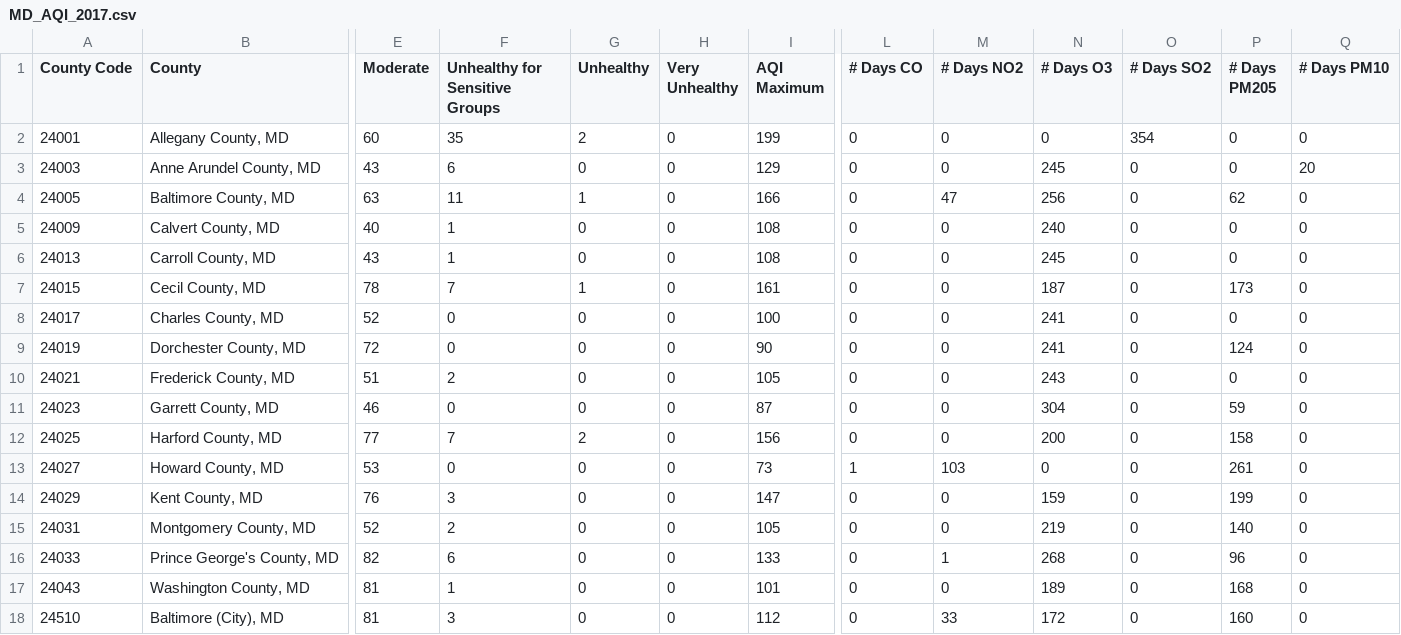
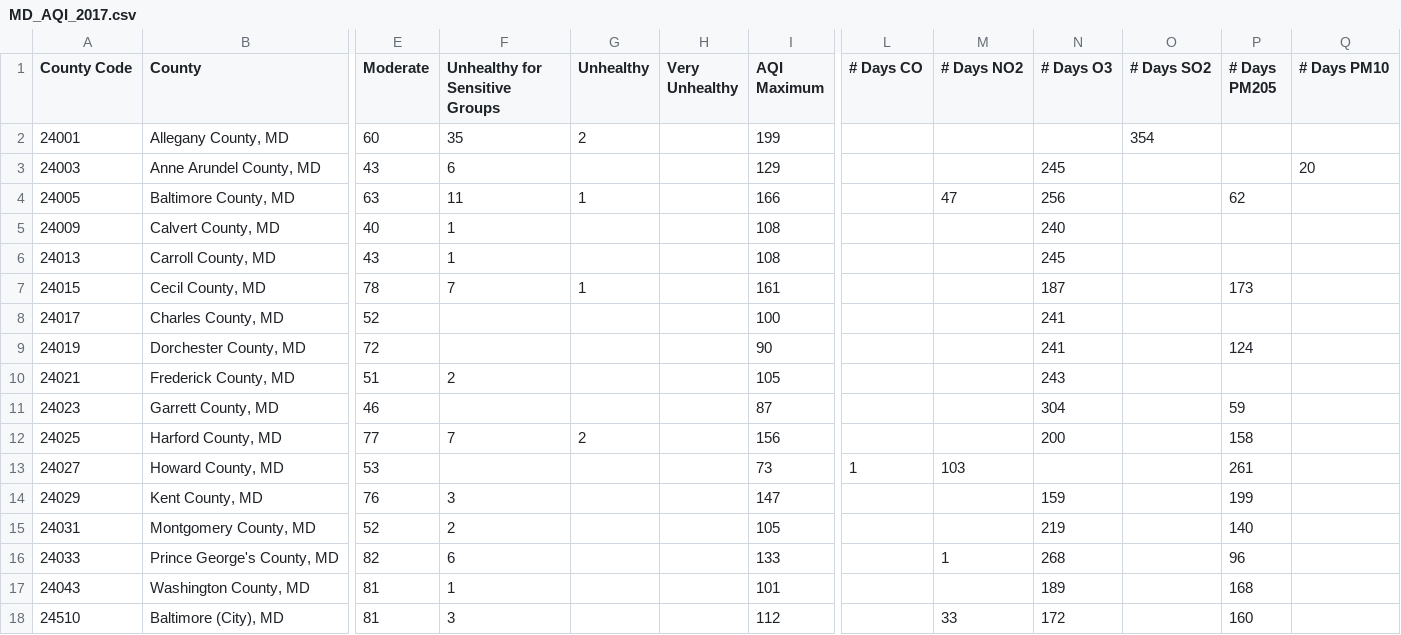
Before and after one commit to hputiprawan2/Applied_Data_Science_with_Python, a CSV file: MD_AQI_2017.csv, drawn as a sheet; only a part is shown, gaps mark what is left out; the diff names each change by its address in the sheet, - before the commit and + after, or states it on an @@ line.

```diff
--- a/MD_AQI_2017.csv
+++ b/MD_AQI_2017.csv
-H2:H18 (Very Unhealthy): 0
+H2:H18 (Very Unhealthy): (empty)
-L2:L12 (# Days CO): 0
+L2:L12 (# Days CO): (empty)
-M2:M3 (# Days NO2): 0
+M2:M3 (# Days NO2): (empty)
-N2 (# Days O3): 0
+N2 (# Days O3): (empty)
-P2:P3 (# Days PM205): 0
+P2:P3 (# Days PM205): (empty)
-Q2 (# Days PM10): 0
+Q2 (# Days PM10): (empty)
-G3 (Unhealthy): 0
+G3 (Unhealthy): (empty)
-O3:O18 (# Days SO2): 0
+O3:O18 (# Days SO2): (empty)
-Q4:Q18 (# Days PM10): 0
+Q4:Q18 (# Days PM10): (empty)
-G5:G6 (Unhealthy): 0
+G5:G6 (Unhealthy): (empty)
-M5:M12 (# Days NO2): 0
+M5:M12 (# Days NO2): (empty)
-P5:P6 (# Days PM205): 0
+P5:P6 (# Days PM205): (empty)
-F8:F9 (Unhealthy for Sensitive Groups): 0
+F8:F9 (Unhealthy for Sensitive Groups): (empty)
-G8:G11 (Unhealthy): 0
+G8:G11 (Unhealthy): (empty)
-P8 (# Days PM205): 0
+P8 (# Days PM205): (empty)
-P10 (# Days PM205): 0
+P10 (# Days PM205): (empty)
-F11 (Unhealthy for Sensitive Groups): 0
+F11 (Unhealthy for Sensitive Groups): (empty)
-F13 (Unhealthy for Sensitive Groups): 0
+F13 (Unhealthy for Sensitive Groups): (empty)
-G13:G18 (Unhealthy): 0
+G13:G18 (Unhealthy): (empty)
-N13 (# Days O3): 0
+N13 (# Days O3): (empty)
-L14:L18 (# Days CO): 0
+L14:L18 (# Days CO): (empty)
-M14:M15 (# Days NO2): 0
+M14:M15 (# Days NO2): (empty)
-M17 (# Days NO2): 0
+M17 (# Days NO2): (empty)
```
Also changed, not shown: CA_AQI_2017.csv.
